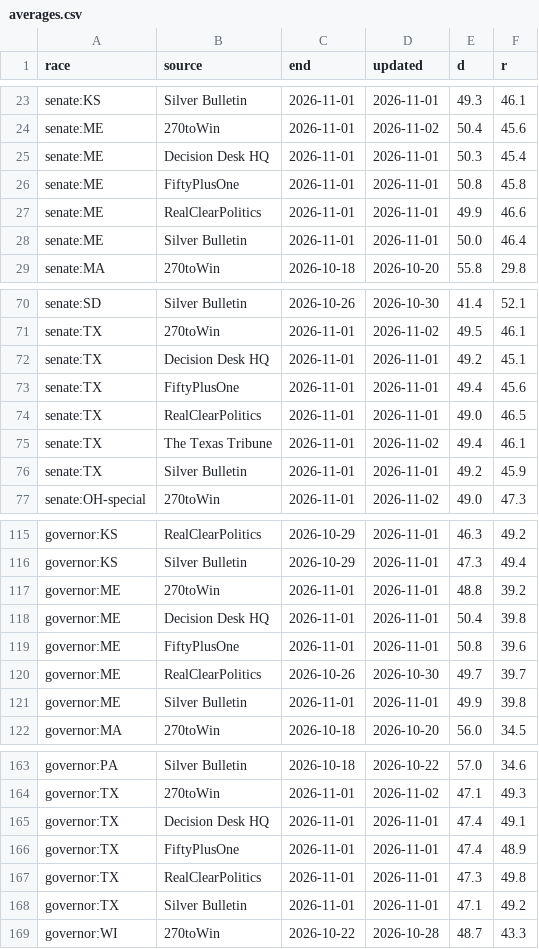
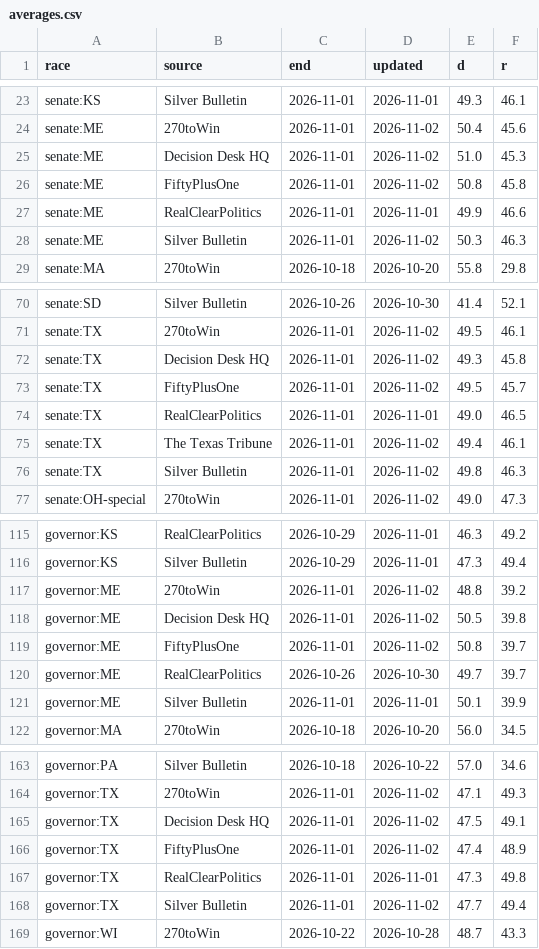
Before and after one commit to KaraZajac/MIDTERMS2026, a CSV file: data/averages.csv, drawn as a sheet; only a part is shown, gaps mark what is left out.

```diff
--- a/data/averages.csv
+++ b/data/averages.csv
@@ -24,6 +24,6 @@ senate:KS,Silver Bulletin,2026-11-01,2026-11-01,49.3,46.1
 senate:ME,270toWin,2026-11-01,2026-11-02,50.4,45.6
-senate:ME,Decision Desk HQ,2026-11-01,2026-11-01,50.3,45.4
-senate:ME,FiftyPlusOne,2026-11-01,2026-11-01,50.8,45.8
+senate:ME,Decision Desk HQ,2026-11-01,2026-11-02,51.0,45.3
+senate:ME,FiftyPlusOne,2026-11-01,2026-11-02,50.8,45.8
 senate:ME,RealClearPolitics,2026-11-01,2026-11-01,49.9,46.6
-senate:ME,Silver Bulletin,2026-11-01,2026-11-01,50.0,46.4
+senate:ME,Silver Bulletin,2026-11-01,2026-11-02,50.3,46.3
 senate:MA,270toWin,2026-10-18,2026-10-20,55.8,29.8
@@ -71,7 +71,7 @@ senate:SD,Silver Bulletin,2026-10-26,2026-10-30,41.4,52.1
 senate:TX,270toWin,2026-11-01,2026-11-02,49.5,46.1
-senate:TX,Decision Desk HQ,2026-11-01,2026-11-01,49.2,45.1
-senate:TX,FiftyPlusOne,2026-11-01,2026-11-01,49.4,45.6
+senate:TX,Decision Desk HQ,2026-11-01,2026-11-02,49.3,45.8
+senate:TX,FiftyPlusOne,2026-11-01,2026-11-02,49.5,45.7
 senate:TX,RealClearPolitics,2026-11-01,2026-11-01,49.0,46.5
 senate:TX,The Texas Tribune,2026-11-01,2026-11-02,49.4,46.1
-senate:TX,Silver Bulletin,2026-11-01,2026-11-01,49.2,45.9
+senate:TX,Silver Bulletin,2026-11-01,2026-11-02,49.8,46.3
 senate:OH-special,270toWin,2026-11-01,2026-11-02,49.0,47.3
@@ -116,7 +116,7 @@ governor:KS,RealClearPolitics,2026-10-29,2026-11-01,46.3,49.2
 governor:KS,Silver Bulletin,2026-10-29,2026-11-01,47.3,49.4
-governor:ME,270toWin,2026-11-01,2026-11-01,48.8,39.2
-governor:ME,Decision Desk HQ,2026-11-01,2026-11-01,50.4,39.8
-governor:ME,FiftyPlusOne,2026-11-01,2026-11-01,50.8,39.6
+governor:ME,270toWin,2026-11-01,2026-11-02,48.8,39.2
+governor:ME,Decision Desk HQ,2026-11-01,2026-11-02,50.5,39.8
+governor:ME,FiftyPlusOne,2026-11-01,2026-11-02,50.8,39.7
 governor:ME,RealClearPolitics,2026-10-26,2026-10-30,49.7,39.7
-governor:ME,Silver Bulletin,2026-11-01,2026-11-01,49.9,39.8
+governor:ME,Silver Bulletin,2026-11-01,2026-11-01,50.1,39.9
 governor:MA,270toWin,2026-10-18,2026-10-20,56.0,34.5
@@ -164,6 +164,6 @@ governor:PA,Silver Bulletin,2026-10-18,2026-10-22,57.0,34.6
 governor:TX,270toWin,2026-11-01,2026-11-02,47.1,49.3
-governor:TX,Decision Desk HQ,2026-11-01,2026-11-01,47.4,49.1
-governor:TX,FiftyPlusOne,2026-11-01,2026-11-01,47.4,48.9
+governor:TX,Decision Desk HQ,2026-11-01,2026-11-02,47.5,49.1
+governor:TX,FiftyPlusOne,2026-11-01,2026-11-02,47.4,48.9
 governor:TX,RealClearPolitics,2026-11-01,2026-11-01,47.3,49.8
-governor:TX,Silver Bulletin,2026-11-01,2026-11-01,47.1,49.2
+governor:TX,Silver Bulletin,2026-11-01,2026-11-02,47.7,49.4
 governor:WI,270toWin,2026-10-22,2026-10-28,48.7,43.3
```
Also changed, not shown: data/polls/races.csv, data/races/governor.csv, 17 other files.
